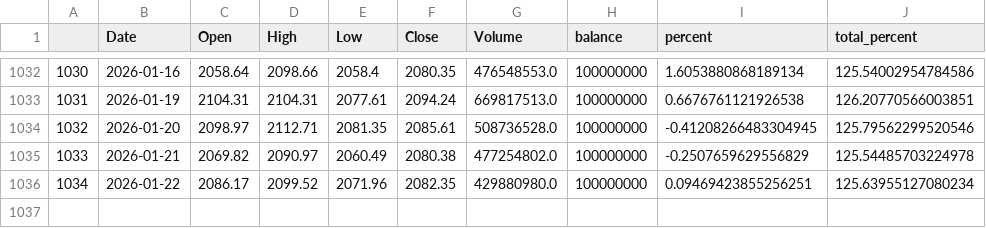
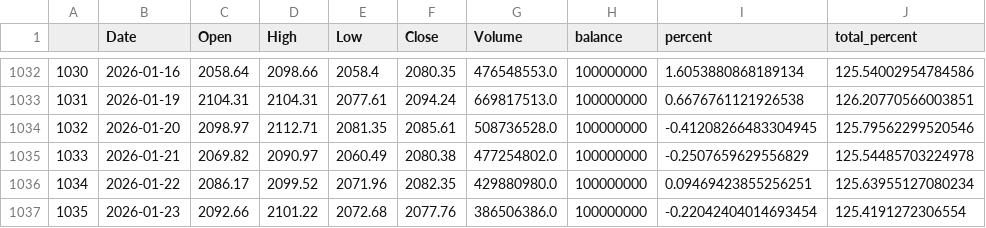
Before and after one commit to nguyenhuyduchieu/pnl, a CSV file: data/VN30.csv, drawn as a sheet; only a part is shown, gaps mark what is left out; the diff names each change by its address in the sheet, - before the commit and + after, or states it on an @@ line.

Commit message:
Update VN30.csv and my_invest.csv data

```diff
--- a/data/VN30.csv
+++ b/data/VN30.csv
+row 1037: 1035 | 2026-01-23 | 2092.66 | 2101.22 | 2072.68 | 2077.76 | 386506386.0 | 100000000 | -0.22042404014693454 | 125.4191272306554
```
Also changed, not shown: data/my_invest.csv.
